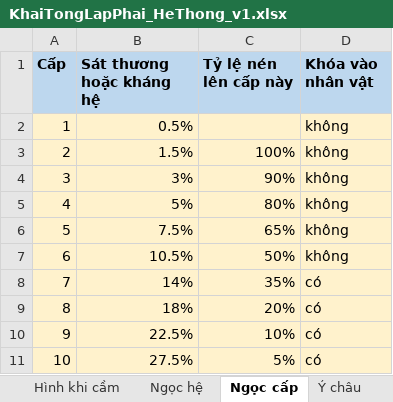
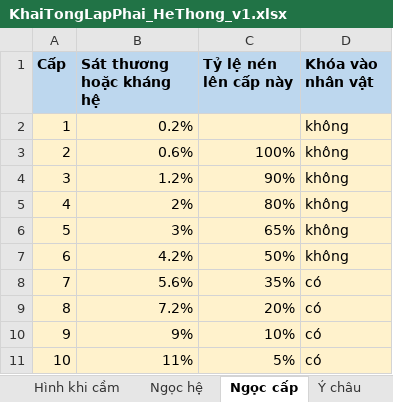
Before and after one commit to thankyouu91/Hoang-Thien-Ky, an Excel workbook: data/he_thong/KhaiTongLapPhai_HeThong_v1.xlsx, sheet Ngọc cấp, drawn as a sheet; values as stored, in another font and other column widths than the file's, no borders; the diff names each change by its address in the sheet, - before the commit and + after, or states it on an @@ line.

```diff
--- a/data/he_thong/KhaiTongLapPhai_HeThong_v1.xlsx (sheet Ngọc cấp)
+++ b/data/he_thong/KhaiTongLapPhai_HeThong_v1.xlsx (sheet Ngọc cấp)
-B2 (Sát thương hoặc kháng hệ): 0.5%
+B2 (Sát thương hoặc kháng hệ): 0.2%
-B3 (Sát thương hoặc kháng hệ): 1.5%
+B3 (Sát thương hoặc kháng hệ): 0.6%
-B4 (Sát thương hoặc kháng hệ): 3%
+B4 (Sát thương hoặc kháng hệ): 1.2%
-B5 (Sát thương hoặc kháng hệ): 5%
+B5 (Sát thương hoặc kháng hệ): 2%
-B6 (Sát thương hoặc kháng hệ): 7.5%
+B6 (Sát thương hoặc kháng hệ): 3%
-B7 (Sát thương hoặc kháng hệ): 10.5%
+B7 (Sát thương hoặc kháng hệ): 4.2%
-B8 (Sát thương hoặc kháng hệ): 14%
+B8 (Sát thương hoặc kháng hệ): 5.6%
-B9 (Sát thương hoặc kháng hệ): 18%
+B9 (Sát thương hoặc kháng hệ): 7.2%
-B10 (Sát thương hoặc kháng hệ): 22.5%
+B10 (Sát thương hoặc kháng hệ): 9%
-B11 (Sát thương hoặc kháng hệ): 27.5%
+B11 (Sát thương hoặc kháng hệ): 11%
```
Also changed, not shown: sheet Luật trang bị, sheet Ô trang bị, sheet Ghi chú trang bị, sheet Tham số, 7 other files.
